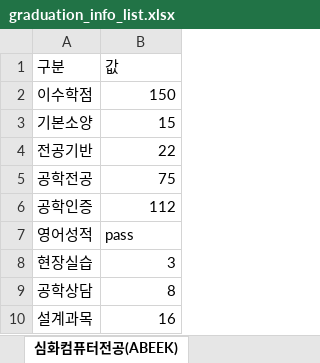
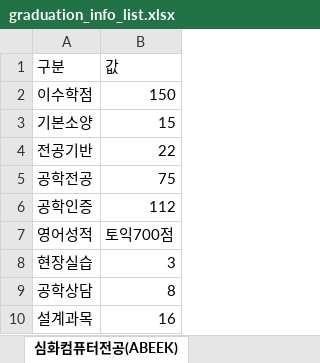
Before and after one commit to gon125/knuGra, an Excel workbook: app/src/main/res/raw/graduation_info_list.xlsx, sheet 심화컴퓨터전공(ABEEK), drawn as a sheet; values as stored, in another font and other column widths than the file's, no borders; the diff names each change by its address in the sheet, - before the commit and + after, or states it on an @@ line.

```diff
--- a/app/src/main/res/raw/graduation_info_list.xlsx (sheet 심화컴퓨터전공(ABEEK))
+++ b/app/src/main/res/raw/graduation_info_list.xlsx (sheet 심화컴퓨터전공(ABEEK))
-B7 (값): pass
+B7 (값): 토익700점
```
Also changed, not shown: sheet 글로벌소프트웨어전공(해외복수학위트랙), sheet 글로벌소프트웨어전공(학석사연계트랙), sheet 글로벌소프트웨어전공(다중전공트랙).
